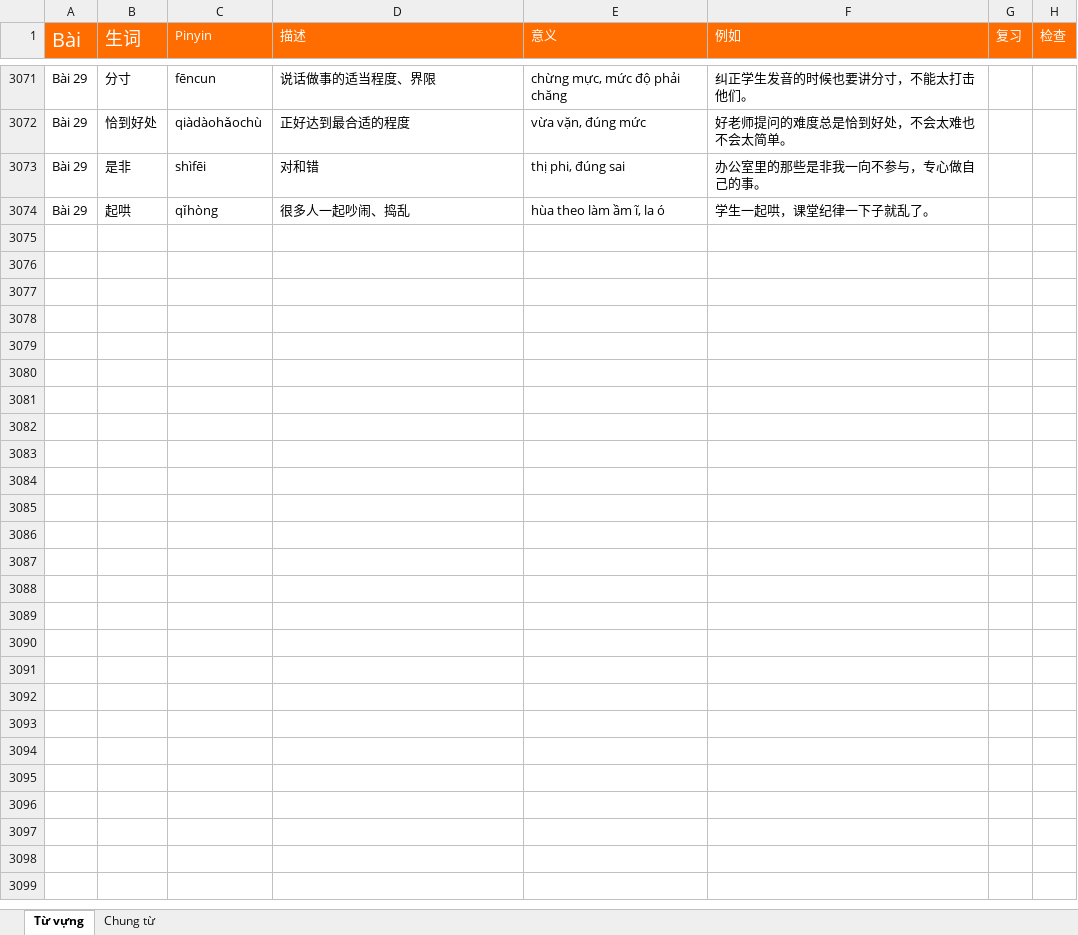
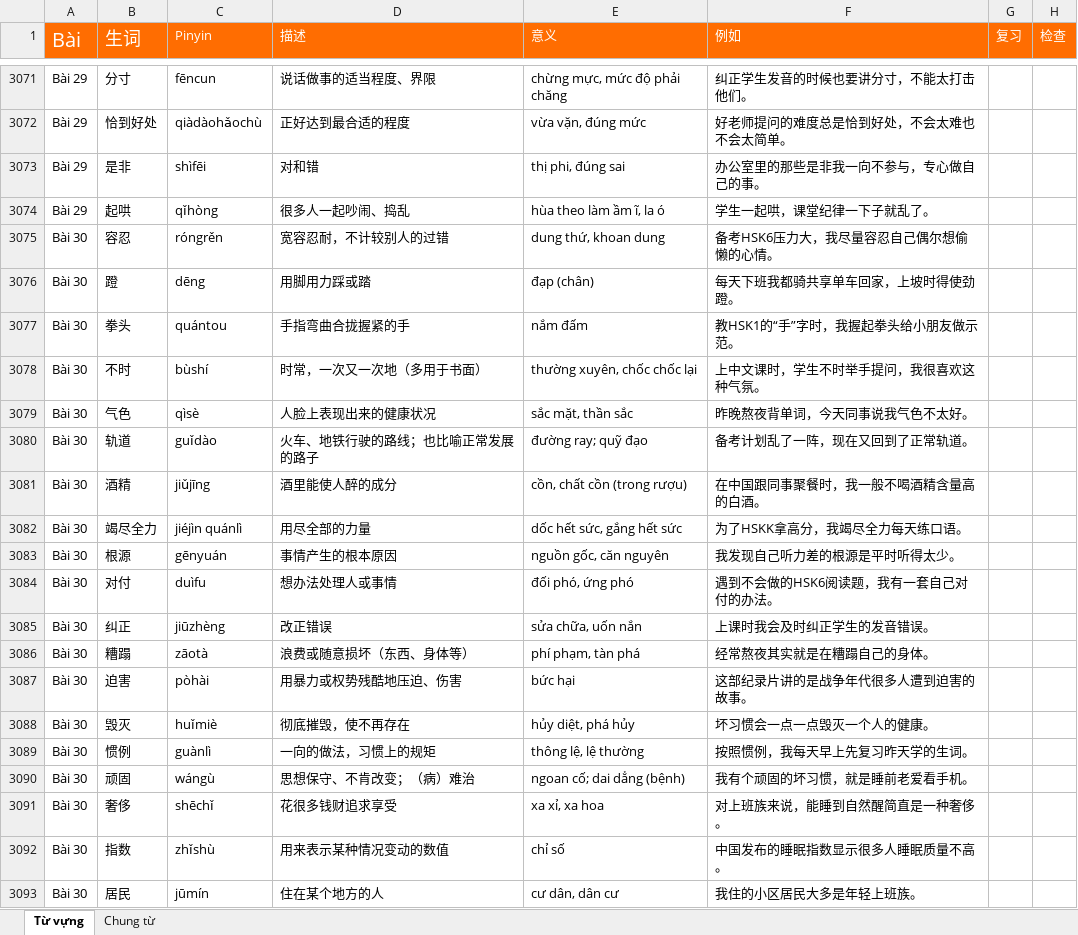
Before and after one commit to HuyenNguyen911/chinese-learning-os, an Excel workbook: raw/Từ vựng.xlsx, sheet Từ vựng, drawn as a sheet; only a part is shown, gaps mark what is left out; values as stored, in another font and other column widths than the file's, no borders; conditional formats not drawn; the diff covers the shown part only; the diff names each change by its address in the sheet, - before the commit and + after, or states it on an @@ line.

```diff
--- a/raw/Từ vựng.xlsx (sheet Từ vựng)
+++ b/raw/Từ vựng.xlsx (sheet Từ vựng)
+row 3075: Bài 30 | 容忍 | róngrěn | 宽容忍耐，不计较别人的过错 | dung thứ, khoan dung | 备考HSK6压力大，我尽量容忍自己偶尔想偷懒的心情。
+row 3076: Bài 30 | 蹬 | dēng | 用脚用力踩或踏 | đạp (chân) | 每天下班我都骑共享单车回家，上坡时得使劲蹬。
+row 3077: Bài 30 | 拳头 | quántou | 手指弯曲合拢握紧的手 | nắm đấm | 教HSK1的“手”字时，我握起拳头给小朋友做示范。
+row 3078: Bài 30 | 不时 | bùshí | 时常，一次又一次地（多用于书面） | thường xuyên, chốc chốc lại | 上中文课时，学生不时举手提问，我很喜欢这种气氛。
+row 3079: Bài 30 | 气色 | qìsè | 人脸上表现出来的健康状况 | sắc mặt, thần sắc | 昨晚熬夜背单词，今天同事说我气色不太好。
+row 3080: Bài 30 | 轨道 | guǐdào | 火车、地铁行驶的路线；也比喻正常发展的路子 | đường ray; quỹ đạo | 备考计划乱了一阵，现在又回到了正常轨道。
+row 3081: Bài 30 | 酒精 | jiǔjīng | 酒里能使人醉的成分 | cồn, chất cồn (trong rượu) | 在中国跟同事聚餐时，我一般不喝酒精含量高的白酒。
+row 3082: Bài 30 | 竭尽全力 | jiéjìn quánlì | 用尽全部的力量 | dốc hết sức, gắng hết sức | 为了HSKK拿高分，我竭尽全力每天练口语。
+row 3083: Bài 30 | 根源 | gēnyuán | 事情产生的根本原因 | nguồn gốc, căn nguyên | 我发现自己听力差的根源是平时听得太少。
+row 3084: Bài 30 | 对付 | duìfu | 想办法处理人或事情 | đối phó, ứng phó | 遇到不会做的HSK6阅读题，我有一套自己对付的办法。
+row 3085: Bài 30 | 纠正 | jiūzhèng | 改正错误 | sửa chữa, uốn nắn | 上课时我会及时纠正学生的发音错误。
+row 3086: Bài 30 | 糟蹋 | zāotà | 浪费或随意损坏（东西、身体等） | phí phạm, tàn phá | 经常熬夜其实就是在糟蹋自己的身体。
+row 3087: Bài 30 | 迫害 | pòhài | 用暴力或权势残酷地压迫、伤害 | bức hại | 这部纪录片讲的是战争年代很多人遭到迫害的故事。
+row 3088: Bài 30 | 毁灭 | huǐmiè | 彻底摧毁，使不再存在 | hủy diệt, phá hủy | 坏习惯会一点一点毁灭一个人的健康。
+row 3089: Bài 30 | 惯例 | guànlì | 一向的做法，习惯上的规矩 | thông lệ, lệ thường | 按照惯例，我每天早上先复习昨天学的生词。
+row 3090: Bài 30 | 顽固 | wángù | 思想保守、不肯改变；（病）难治 | ngoan cố; dai dẳng (bệnh) | 我有个顽固的坏习惯，就是睡前老爱看手机。
+row 3091: Bài 30 | 奢侈 | shēchǐ | 花很多钱财追求享受 | xa xỉ, xa hoa | 对上班族来说，能睡到自然醒简直是一种奢侈。
+row 3092: Bài 30 | 指数 | zhǐshù | 用来表示某种情况变动的数值 | chỉ số | 中国发布的睡眠指数显示很多人睡眠质量不高。
+row 3093: Bài 30 | 居民 | jūmín | 住在某个地方的人 | cư dân, dân cư | 我住的小区居民大多是年轻上班族。
```
Also changed, not shown: 31 added rows elsewhere in this sheet, 10 other files.
